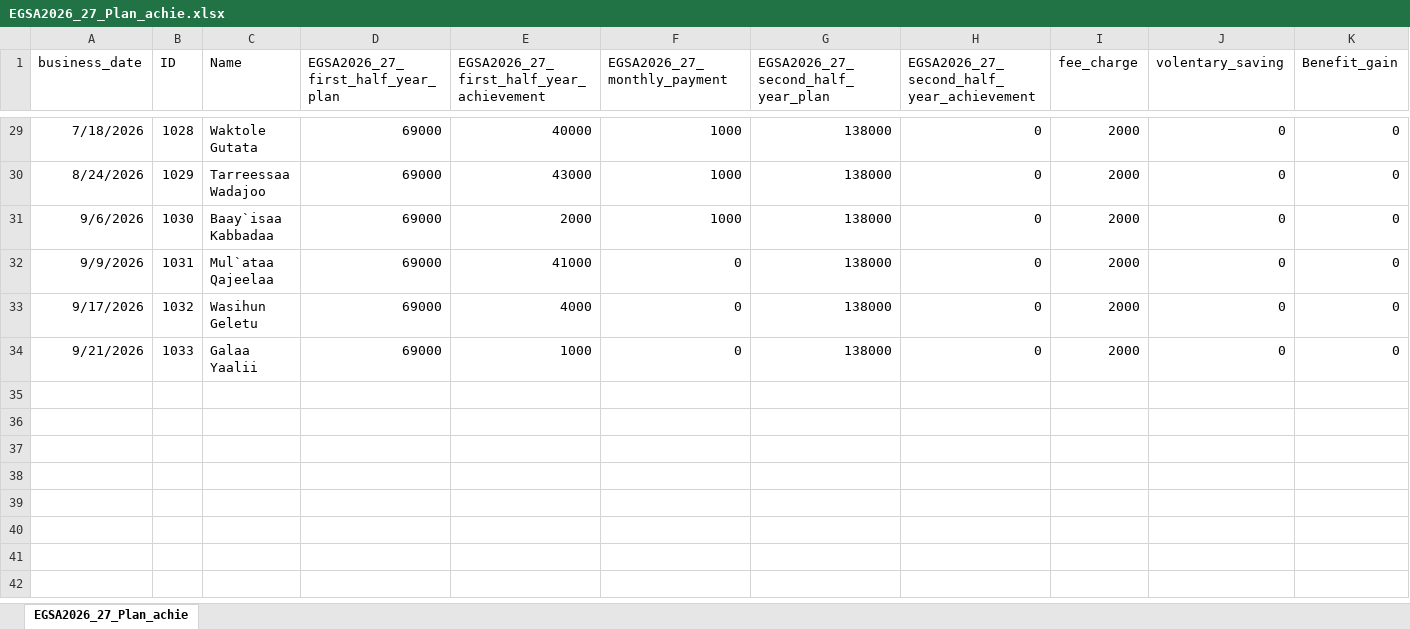
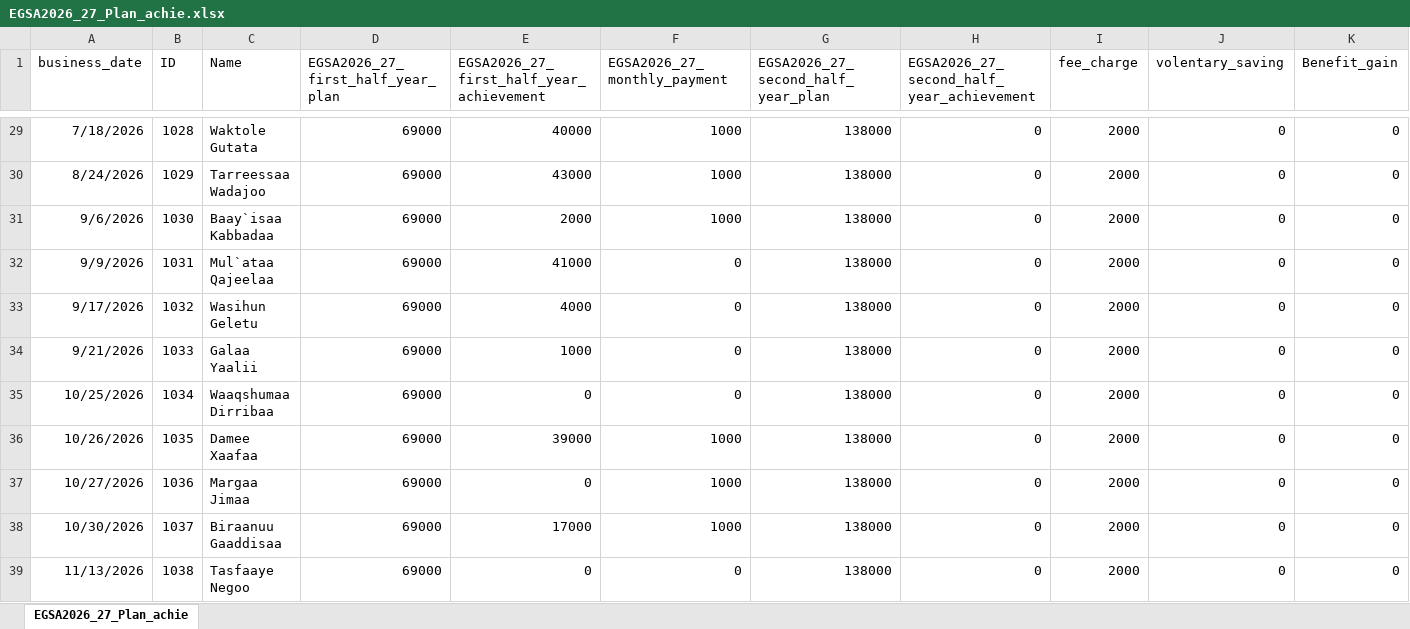
Before and after one commit to Walfaanaa/EGSA2026_27_Plan_achie, an Excel workbook: EGSA2026_27_Plan_achie.xlsx, sheet EGSA2026_27_Plan_achie, drawn as a sheet; only a part is shown, gaps mark what is left out; values as stored, in another font and other column widths than the file's, no borders; rows hold the shown columns only; the diff names each change by its address in the sheet, - before the commit and + after, or states it on an @@ line.

Commit message:
Add files via upload

```diff
--- a/EGSA2026_27_Plan_achie.xlsx (sheet EGSA2026_27_Plan_achie)
+++ b/EGSA2026_27_Plan_achie.xlsx (sheet EGSA2026_27_Plan_achie)
+row 35: 10/25/2026 | 1034 | Waaqshumaa Dirribaa | 69000 | 0 | 0 | 138000 | 0 | 2000 | 0 | 0
+row 36: 10/26/2026 | 1035 | Damee Xaafaa | 69000 | 39000 | 1000 | 138000 | 0 | 2000 | 0 | 0
+row 37: 10/27/2026 | 1036 | Margaa Jimaa | 69000 | 0 | 1000 | 138000 | 0 | 2000 | 0 | 0
+row 38: 10/30/2026 | 1037 | Biraanuu Gaaddisaa | 69000 | 17000 | 1000 | 138000 | 0 | 2000 | 0 | 0
+row 39: 11/13/2026 | 1038 | Tasfaaye Negoo | 69000 | 0 | 0 | 138000 | 0 | 2000 | 0 | 0
```
